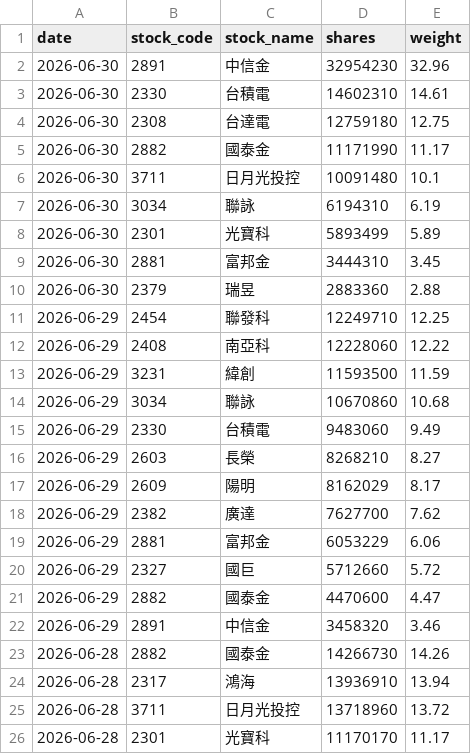
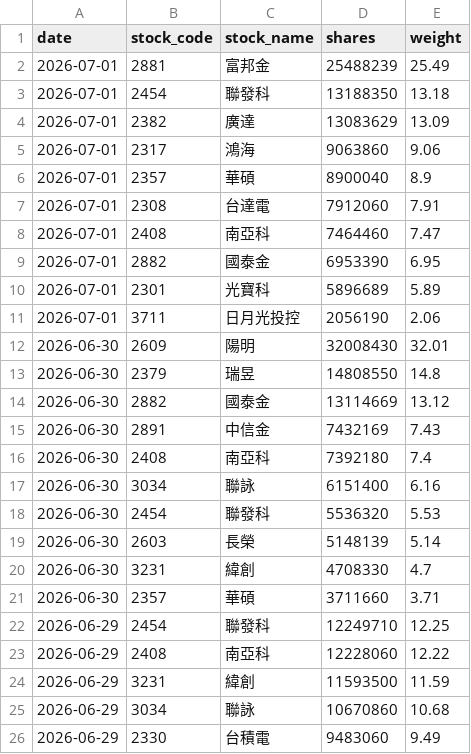
Before and after one commit to yrjjan-allen/active-etf-dashboard, a CSV file: data/00980A.csv, drawn as a sheet; only a part is shown; the shorter side is filled out with more unchanged rows.

```diff
--- a/data/00980A.csv
+++ b/data/00980A.csv
@@ -1,11 +1,22 @@
 date,stock_code,stock_name,shares,weight
-2026-06-30,2891,中信金,32954230,32.96
-2026-06-30,2330,台積電,14602310,14.61
-2026-06-30,2308,台達電,12759180,12.75
-2026-06-30,2882,國泰金,11171990,11.17
-2026-06-30,3711,日月光投控,10091480,10.1
-2026-06-30,3034,聯詠,6194310,6.19
-2026-06-30,2301,光寶科,5893499,5.89
-2026-06-30,2881,富邦金,3444310,3.45
-2026-06-30,2379,瑞昱,2883360,2.88
+2026-07-01,2881,富邦金,25488239,25.49
+2026-07-01,2454,聯發科,13188350,13.18
+2026-07-01,2382,廣達,13083629,13.09
+2026-07-01,2317,鴻海,9063860,9.06
+2026-07-01,2357,華碩,8900040,8.9
+2026-07-01,2308,台達電,7912060,7.91
+2026-07-01,2408,南亞科,7464460,7.47
+2026-07-01,2882,國泰金,6953390,6.95
+2026-07-01,2301,光寶科,5896689,5.89
+2026-07-01,3711,日月光投控,2056190,2.06
+2026-06-30,2609,陽明,32008430,32.01
+2026-06-30,2379,瑞昱,14808550,14.8
+2026-06-30,2882,國泰金,13114669,13.12
+2026-06-30,2891,中信金,7432169,7.43
+2026-06-30,2408,南亞科,7392180,7.4
+2026-06-30,3034,聯詠,6151400,6.16
+2026-06-30,2454,聯發科,5536320,5.53
+2026-06-30,2603,長榮,5148139,5.14
+2026-06-30,3231,緯創,4708330,4.7
+2026-06-30,2357,華碩,3711660,3.71
 2026-06-29,2454,聯發科,12249710,12.25
```
Also changed, not shown: data/00982A.csv, data/00983A.csv, 6 other files.
